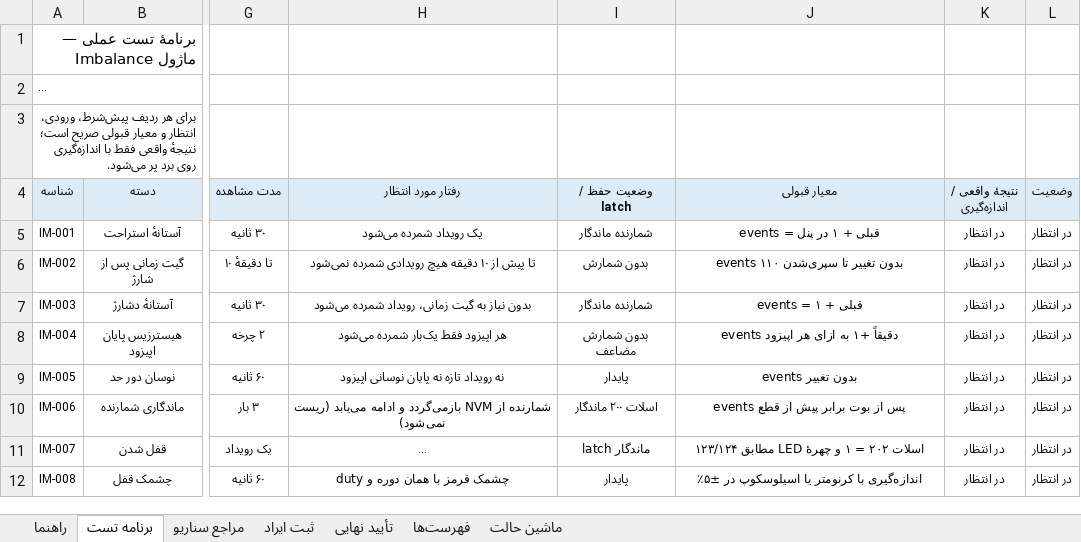
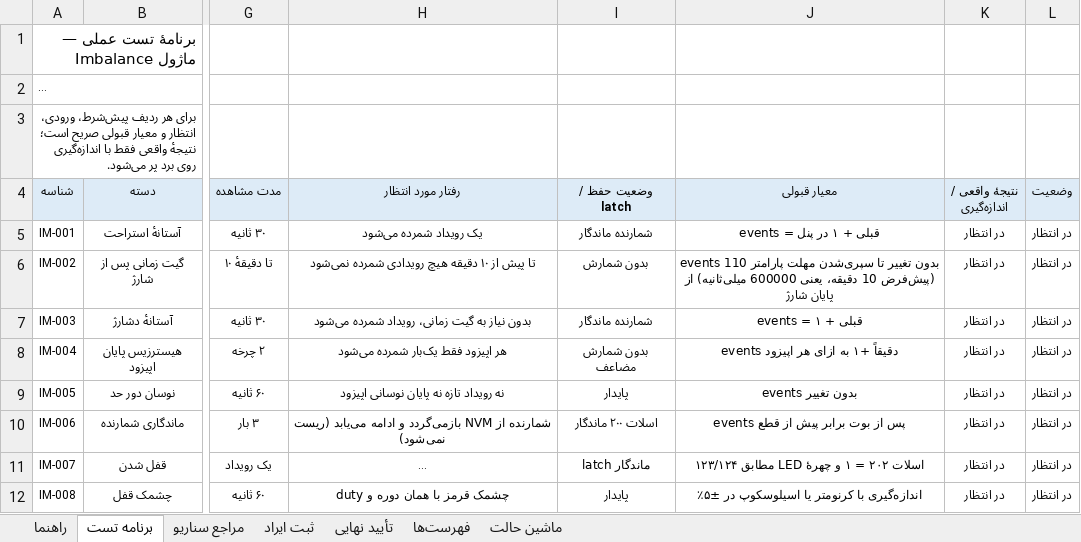
Before and after one commit to sargoliwork101-ui/ChangeOver, an Excel workbook: Firmware/Modules/Imbalance/Imbalance_Validation.xlsx, sheet برنامه تست, drawn as a sheet; only a part is shown, gaps mark what is left out; long unchanged cells end in …; values as stored, in another font and other column widths than the file's, no borders; the diff names each change by its address in the sheet, - before the commit and + after, or states it on an @@ line.

```diff
--- a/Firmware/Modules/Imbalance/Imbalance_Validation.xlsx (sheet برنامه تست)
+++ b/Firmware/Modules/Imbalance/Imbalance_Validation.xlsx (sheet برنامه تست)
-J6 (معیار قبولی): …تا سپری‌شدن ۱۱۰
+J6 (معیار قبولی): …تا سپری‌شدن مهلت پارامتر 110 (پیش‌فرض 10 دقیقه، یعنی 600000 میلی‌ثانیه) از پایان شارژ
```
Also changed, not shown: Firmware/Modules/Changeover/Changeover_Board_Validation.xlsx, Firmware/Modules/Diag/Diag_Validation.xlsx, 9 other files.
